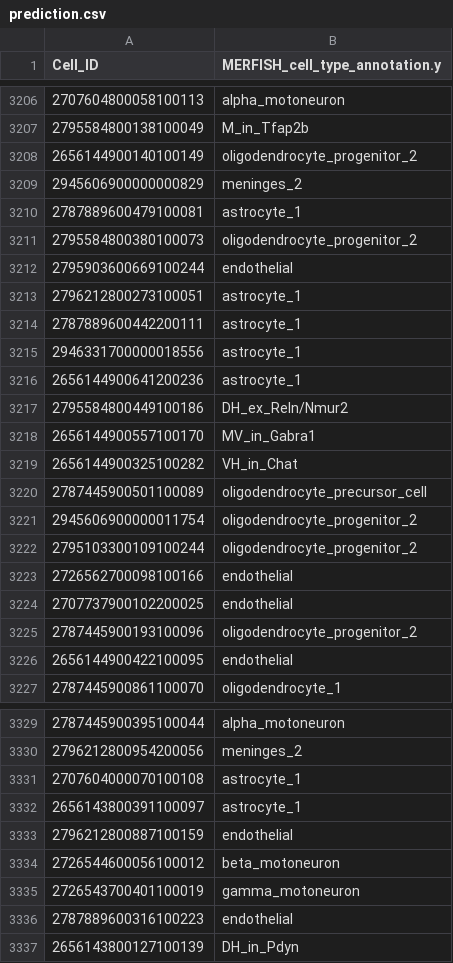
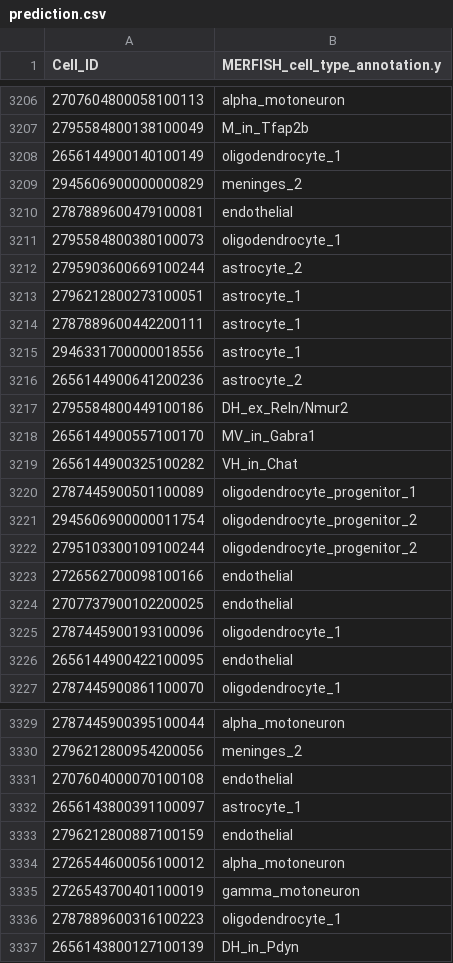
Before and after one commit to brittyscience/Hackathon-Summer-2026, a CSV file: prediction/prediction.csv, drawn as a sheet; only a part is shown, gaps mark what is left out; the diff covers the shown part only.

Commit message:
pushing frozen model as final model and updated prediction CSV

```diff
--- a/prediction/prediction.csv
+++ b/prediction/prediction.csv
@@ -3207,7 +3207,7 @@ Cell_ID,MERFISH_cell_type_annotation.y
 2795584800138100049,M_in_Tfap2b
-2656144900140100149,oligodendrocyte_progenitor_2
+2656144900140100149,oligodendrocyte_1
 2945606900000000829,meninges_2
-2787889600479100081,astrocyte_1
-2795584800380100073,oligodendrocyte_progenitor_2
-2795903600669100244,endothelial
+2787889600479100081,endothelial
+2795584800380100073,oligodendrocyte_1
+2795903600669100244,astrocyte_2
 2796212800273100051,astrocyte_1
@@ -3215,3 +3215,3 @@ Cell_ID,MERFISH_cell_type_annotation.y
 2946331700000018556,astrocyte_1
-2656144900641200236,astrocyte_1
+2656144900641200236,astrocyte_2
 2795584800449100186,DH_ex_Reln/Nmur2
@@ -3219,3 +3219,3 @@ Cell_ID,MERFISH_cell_type_annotation.y
 2656144900325100282,VH_in_Chat
-2787445900501100089,oligodendrocyte_precursor_cell
+2787445900501100089,oligodendrocyte_progenitor_1
 2945606900000011754,oligodendrocyte_progenitor_2
@@ -3224,3 +3224,3 @@ Cell_ID,MERFISH_cell_type_annotation.y
 2707737900102200025,endothelial
-2787445900193100096,oligodendrocyte_progenitor_2
+2787445900193100096,oligodendrocyte_1
 2656144900422100095,endothelial
@@ -3330,8 +3330,8 @@ Cell_ID,MERFISH_cell_type_annotation.y
 2796212800954200056,meninges_2
-2707604000070100108,astrocyte_1
+2707604000070100108,endothelial
 2656143800391100097,astrocyte_1
 2796212800887100159,endothelial
-2726544600056100012,beta_motoneuron
+2726544600056100012,alpha_motoneuron
 2726543700401100019,gamma_motoneuron
-2787889600316100223,endothelial
+2787889600316100223,oligodendrocyte_1
 2656143800127100139,DH_in_Pdyn
```
Also changed, not shown: 123 edited cells elsewhere in this file, 1 other file.
